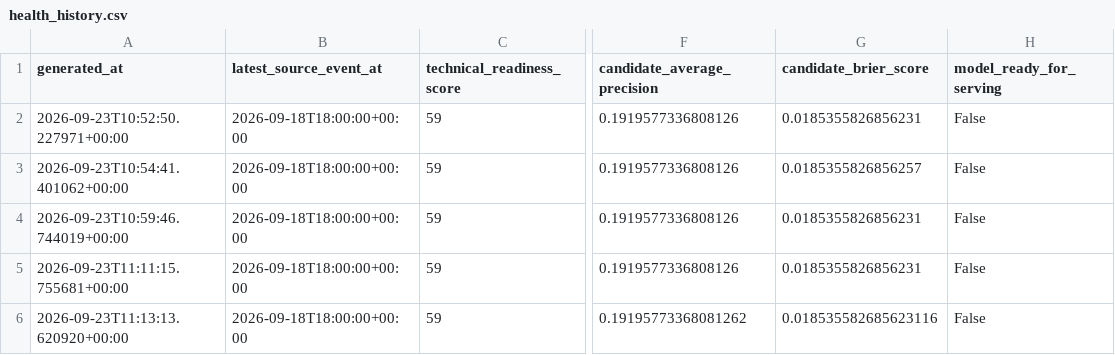
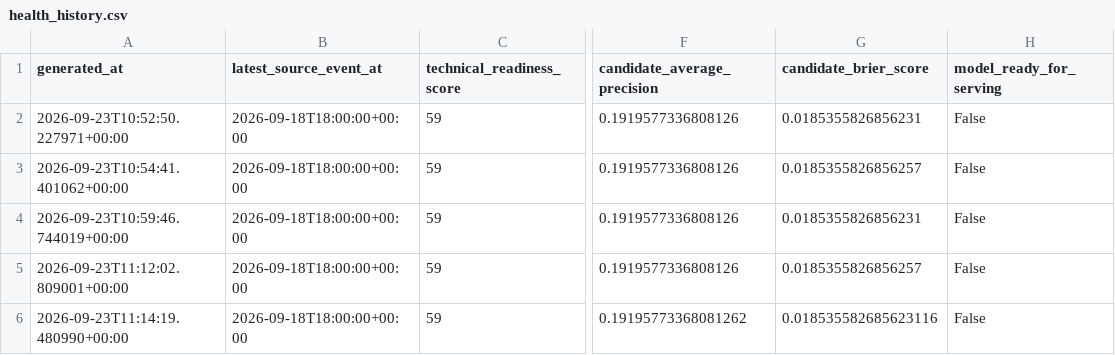
Before and after one commit to smileunknownfawn-sketch/course-01, a CSV file: data/dashboard/health_history.csv, drawn as a sheet; only a part is shown, gaps mark what is left out; the diff names each change by its address in the sheet, - before the commit and + after, or states it on an @@ line.

```diff
--- a/data/dashboard/health_history.csv
+++ b/data/dashboard/health_history.csv
-A5 (generated_at): 2026-09-23T11:11:15.755681+00:00
+A5 (generated_at): 2026-09-23T11:12:02.809001+00:00
-G5 (candidate_brier_score): 0.0185355826856231
+G5 (candidate_brier_score): 0.0185355826856257
-A6 (generated_at): 2026-09-23T11:13:13.620920+00:00
+A6 (generated_at): 2026-09-23T11:14:19.480990+00:00
```
Also changed, not shown: 1 other file.
